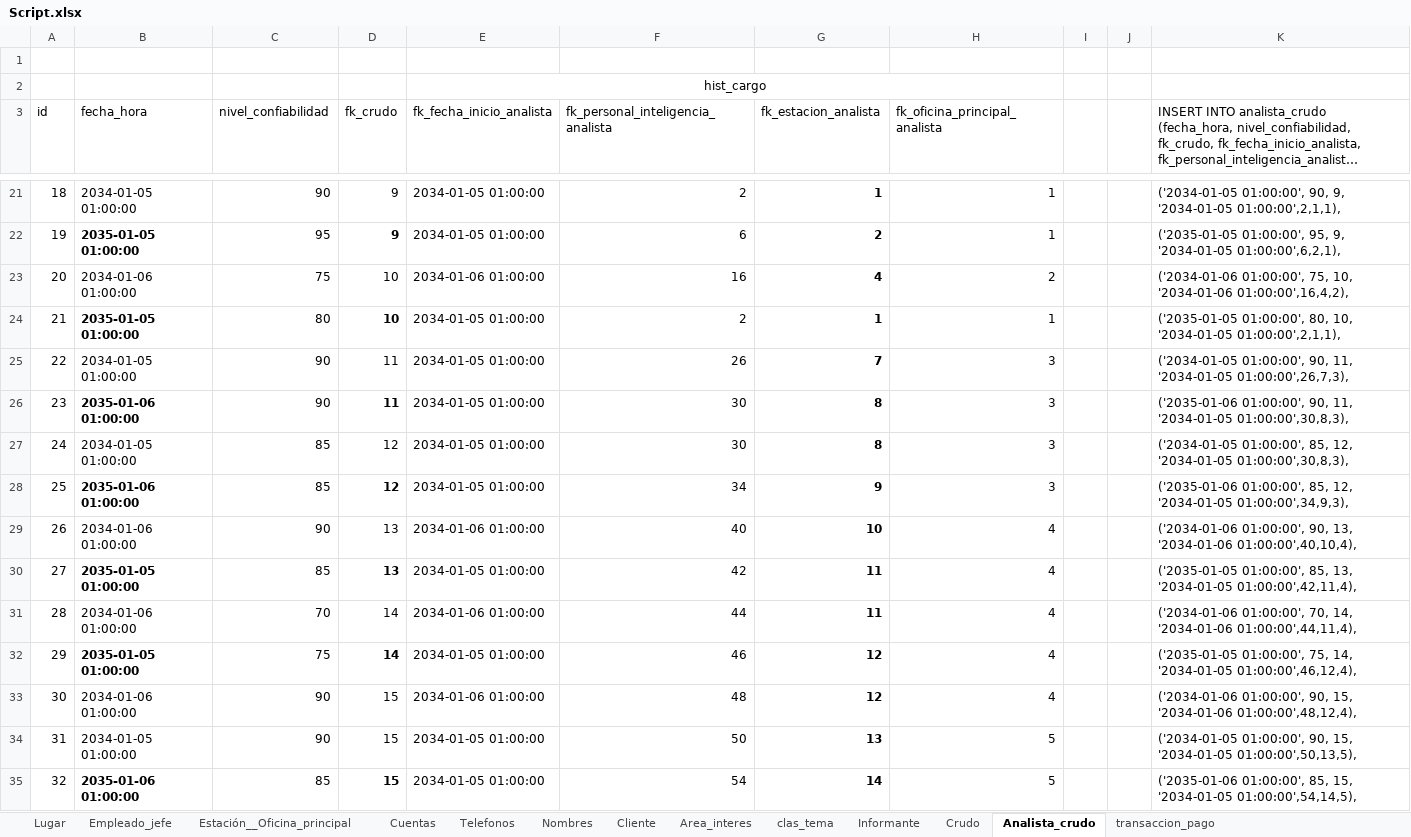
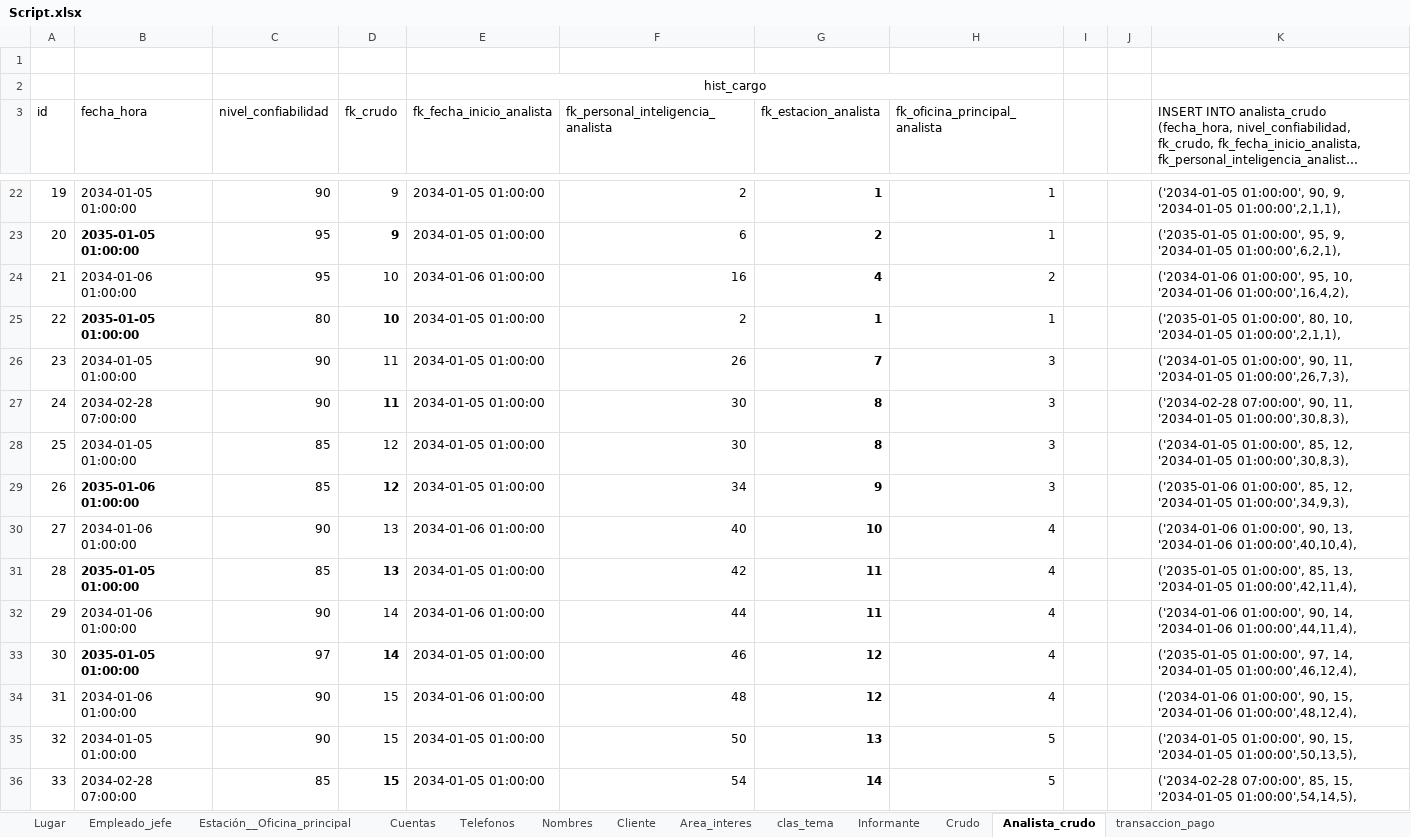
Before and after one commit to abadillo/bases-dos, an Excel workbook: scripts/Script.xlsx, sheet Analista_crudo, drawn as a sheet; only a part is shown, gaps mark what is left out; long unchanged cells end in …; values as stored, in another font and other column widths than the file's, no borders; addresses are those after the commit; the diff covers the shown part only; the diff names each change by its address in the sheet, - before the commit and + after, or states it on an @@ line.

Commit message:
SCRIPT DEFINITIVO DE CRUDO_ YA POR FAVOR DIOS O SATAN, EL CRUDO DEBE ESTAR BIEN

```diff
--- a/scripts/Script.xlsx (sheet Analista_crudo)
+++ b/scripts/Script.xlsx (sheet Analista_crudo)
@@ column A (id) renumbered between rows 19 and 67 @@
-C24 (nivel_confiabilidad): 75
+C24 (nivel_confiabilidad): 95
-K24: ('2034-01-06 01:00:00', 75, 10, '2034-01-06…
+K24: ('2034-01-06 01:00:00', 95, 10, '2034-01-06…
-B27 (fecha_hora): 2035-01-06 01:00:00
+B27 (fecha_hora): 2034-02-28 07:00:00
-B27 bold: on
+B27 bold: off
-K27: ('2035-01-06 01:00:00', 90, 11,…
+K27: ('2034-02-28 07:00:00', 90, 11,…
-C32 (nivel_confiabilidad): 70
+C32 (nivel_confiabilidad): 90
-K32: ('2034-01-06 01:00:00', 70, 14, '2034-01-06…
+K32: ('2034-01-06 01:00:00', 90, 14, '2034-01-06…
-C33 (nivel_confiabilidad): 75
+C33 (nivel_confiabilidad): 97
-K33: ('2035-01-05 01:00:00', 75, 14, '2034-01-05…
+K33: ('2035-01-05 01:00:00', 97, 14, '2034-01-05…
-B36 (fecha_hora): 2035-01-06 01:00:00
+B36 (fecha_hora): 2034-02-28 07:00:00
-B36 bold: on
+B36 bold: off
-K36: ('2035-01-06 01:00:00', 85, 15,…
+K36: ('2034-02-28 07:00:00', 85, 15,…
```
Also changed, not shown: 6 added rows and 62 edited cells elsewhere in this sheet, sheet Crudo, formulas that keep their value, 3 other files.
